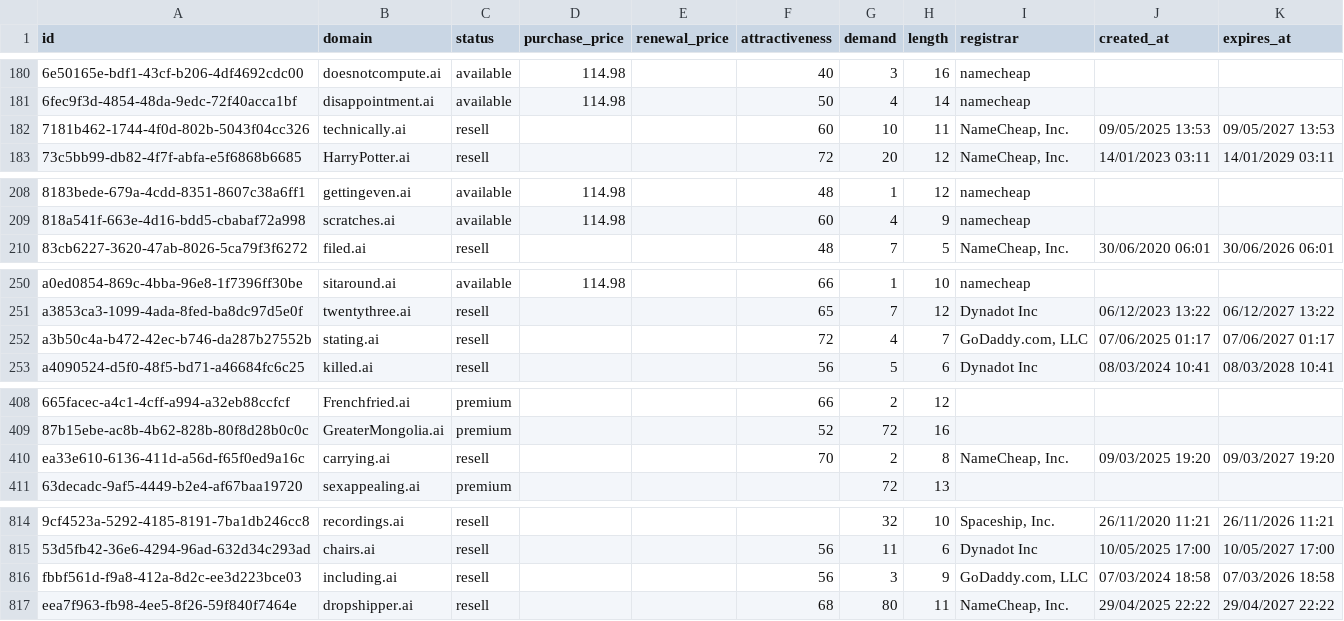
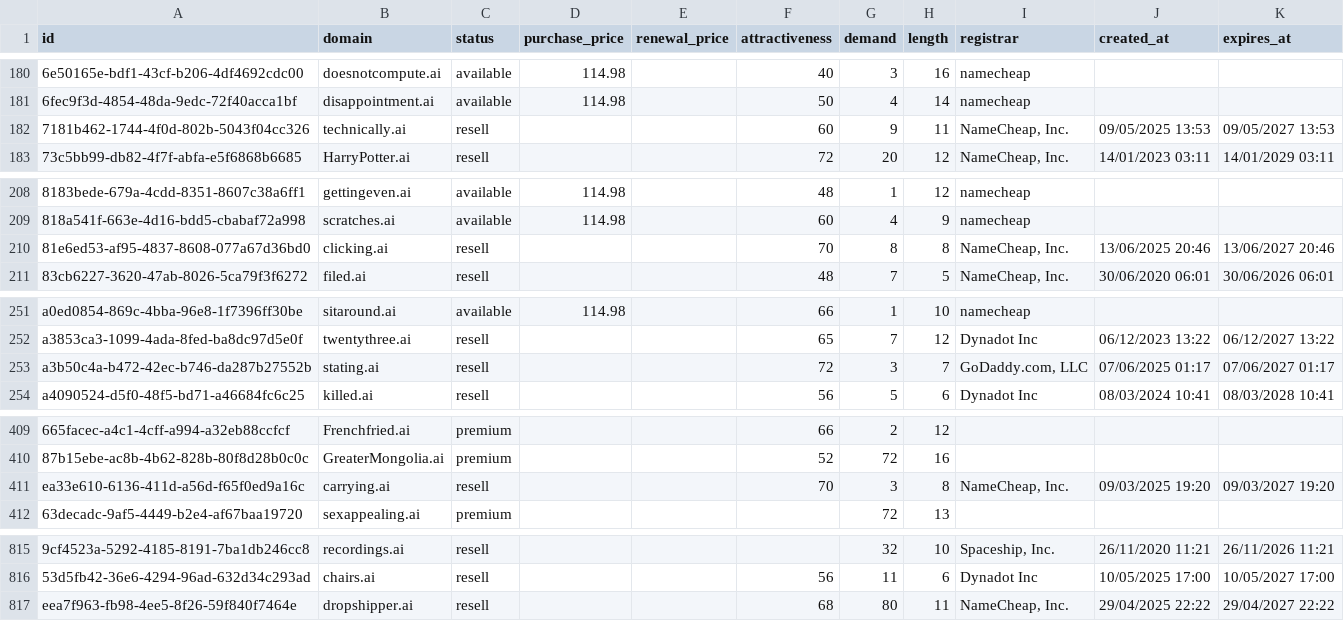
Before and after one commit to UniqueDomains/ai-oneword-domains, a CSV file: ai.csv, drawn as a sheet; only a part is shown, gaps mark what is left out; removed rows and columns are numbered as before the commit, all else as after; the diff names each change by its address in the sheet, - before the commit and + after, or states it on an @@ line.

Commit message:
Domains update

```diff
--- a/ai.csv
+++ b/ai.csv
-G182 (demand): 10
+G182 (demand): 9
+row 210: 81e6ed53-af95-4837-8608-077a67d36bd0 | clicking.ai | resell |  |  | 70 | 8 | 8 | NameCheap, Inc. | 13/06/2025 20:46 | 13/06/2027 20:46
-G253 (demand): 4
+G253 (demand): 3
-G411 (demand): 2
+G411 (demand): 3
-row 816: fbbf561d-f9a8-412a-8d2c-ee3d223bce03 | including.ai | resell |  |  | 56 | 3 | 9 | GoDaddy.com, LLC | 07/03/2024 18:58 | 07/03/2026 18:58
```
Also changed, not shown: 4 other files.
